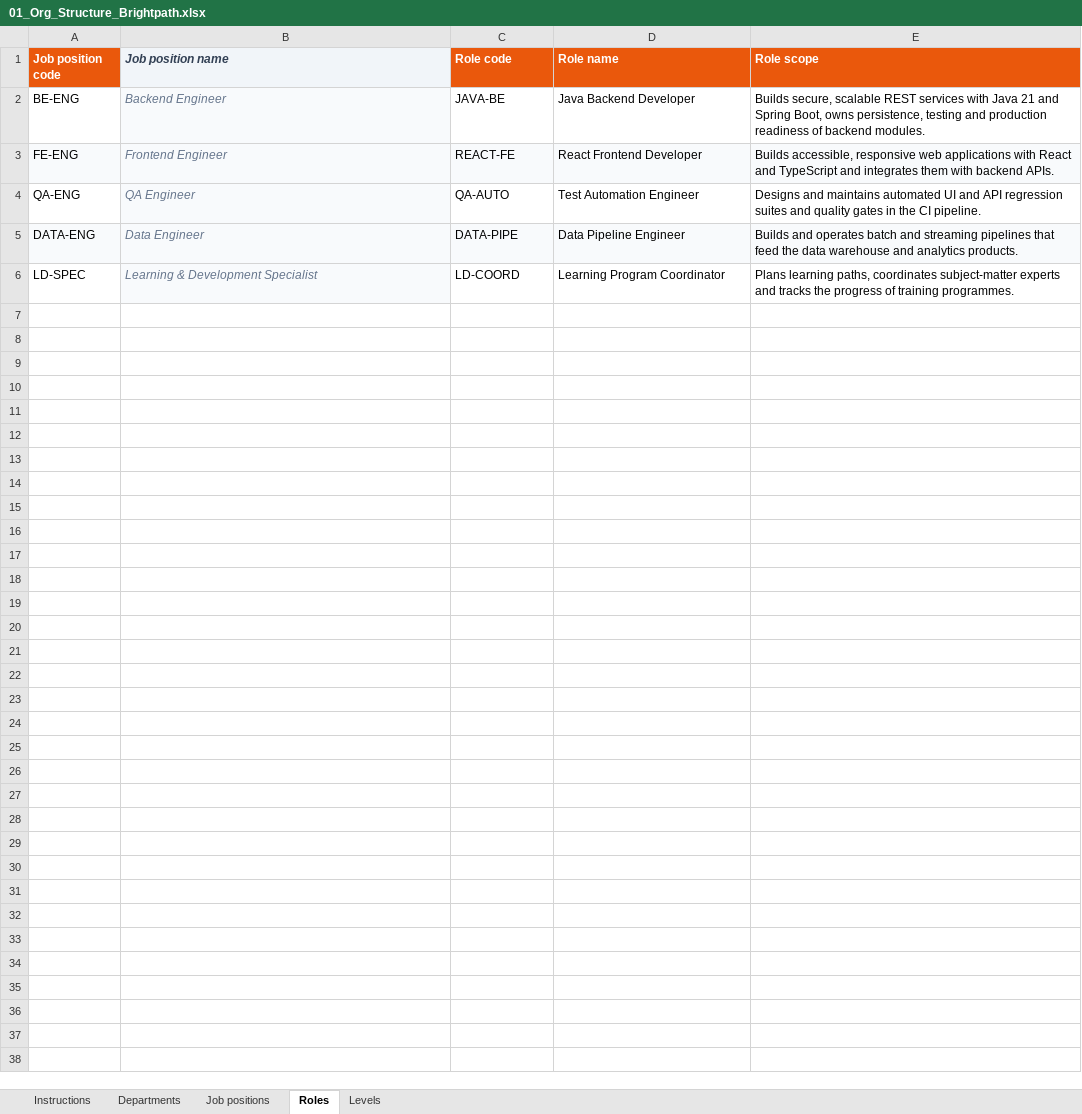
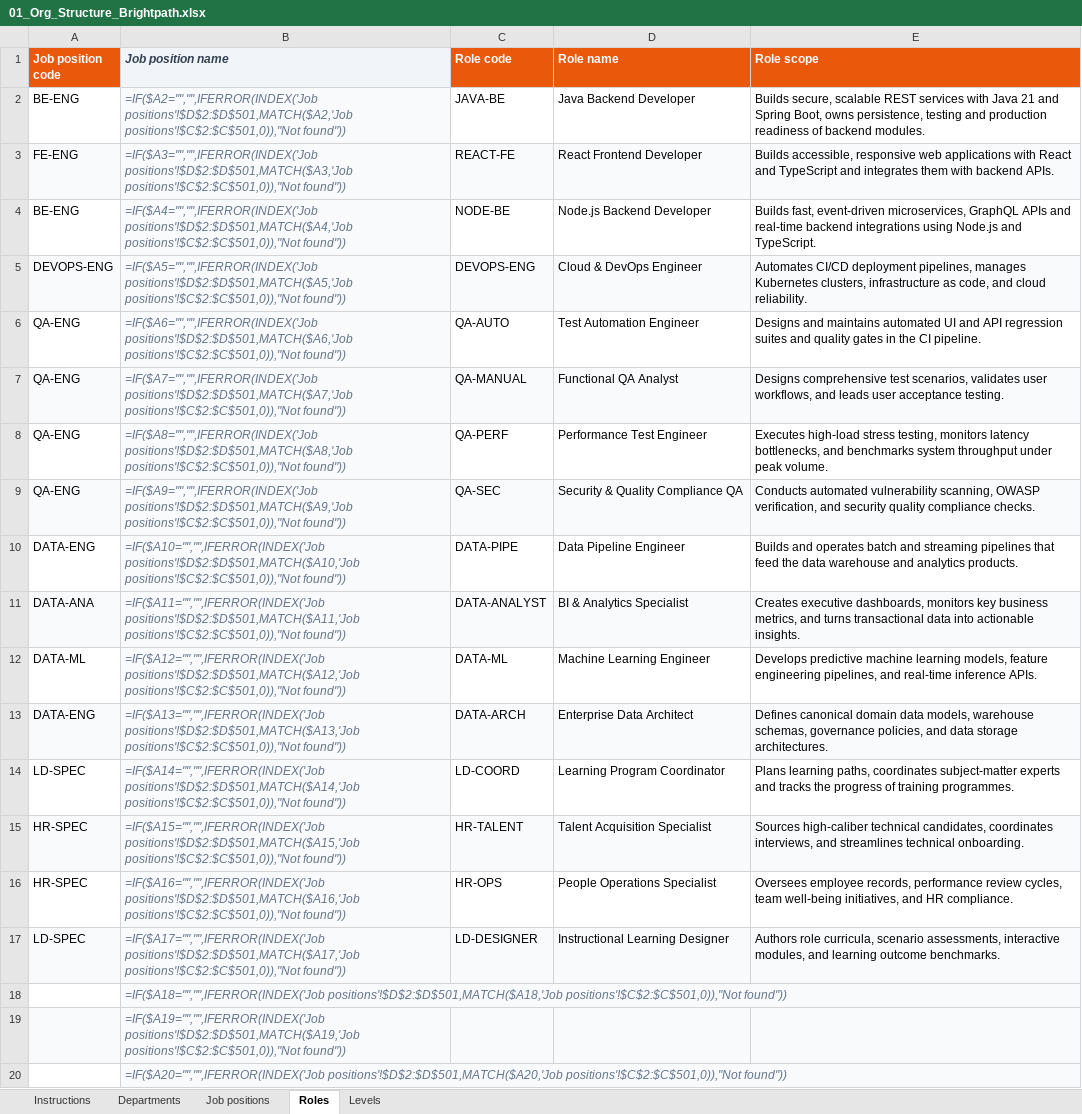
Before and after one commit to SEP490-Fall-2026-GFA26SE64/SEP490, an Excel workbook: Demo/01_Org_Structure_Brightpath.xlsx, sheet Roles, drawn as a sheet; only a part is shown; values as stored, in another font and other column widths than the file's, no borders; formulas without a stored value are shown as written; addresses are those after the commit; the diff covers the shown part only; the diff names each change by its address in the sheet, - before the commit and + after, or states it on an @@ line.

Commit message:
feat(target-roles): enhance role configuration flow, add excel config import, and fix knowledge level normalization

```diff
--- a/Demo/01_Org_Structure_Brightpath.xlsx (sheet Roles)
+++ b/Demo/01_Org_Structure_Brightpath.xlsx (sheet Roles)
-B2 (Job position name): Backend Engineer
+B2 (Job position name): =IF($A2="","",IFERROR(INDEX('Job positions'!$D$2:$D$501,MATCH($A2,'Job positions'!$C$2:$C$501,0)),"Not found"))
-B3 (Job position name): Frontend Engineer
+B3 (Job position name): =IF($A3="","",IFERROR(INDEX('Job positions'!$D$2:$D$501,MATCH($A3,'Job positions'!$C$2:$C$501,0)),"Not found"))
+row 4: BE-ENG | =IF($A4="","",IFERROR(INDEX('Job positions'!$D$2:$D$501,MATCH($A4,'Job positions'!$C$2:$C$501,0)),"Not found")) | NODE-BE | Node.js Backend Developer | Builds fast, event-driven microservices, GraphQL APIs and real-time backend integrations using Node.js and TypeScript.
+row 5: DEVOPS-ENG | =IF($A5="","",IFERROR(INDEX('Job positions'!$D$2:$D$501,MATCH($A5,'Job positions'!$C$2:$C$501,0)),"Not found")) | DEVOPS-ENG | Cloud & DevOps Engineer | Automates CI/CD deployment pipelines, manages Kubernetes clusters, infrastructure as code, and cloud reliability.
-B6 (Job position name): QA Engineer
+B6 (Job position name): =IF($A6="","",IFERROR(INDEX('Job positions'!$D$2:$D$501,MATCH($A6,'Job positions'!$C$2:$C$501,0)),"Not found"))
+row 7: QA-ENG | =IF($A7="","",IFERROR(INDEX('Job positions'!$D$2:$D$501,MATCH($A7,'Job positions'!$C$2:$C$501,0)),"Not found")) | QA-MANUAL | Functional QA Analyst | Designs comprehensive test scenarios, validates user workflows, and leads user acceptance testing.
+row 8: QA-ENG | =IF($A8="","",IFERROR(INDEX('Job positions'!$D$2:$D$501,MATCH($A8,'Job positions'!$C$2:$C$501,0)),"Not found")) | QA-PERF | Performance Test Engineer | Executes high-load stress testing, monitors latency bottlenecks, and benchmarks system throughput under peak volume.
+row 9: QA-ENG | =IF($A9="","",IFERROR(INDEX('Job positions'!$D$2:$D$501,MATCH($A9,'Job positions'!$C$2:$C$501,0)),"Not found")) | QA-SEC | Security & Quality Compliance QA | Conducts automated vulnerability scanning, OWASP verification, and security quality compliance checks.
-A10 fill: #F8FAFC
+A10 fill: none
-B10 (Job position name): Data Engineer
+B10 (Job position name): =IF($A10="","",IFERROR(INDEX('Job positions'!$D$2:$D$501,MATCH($A10,'Job positions'!$C$2:$C$501,0)),"Not found"))
-C10:E10 fill: #F8FAFC
+C10:E10 fill: none
+row 11: DATA-ANA | =IF($A11="","",IFERROR(INDEX('Job positions'!$D$2:$D$501,MATCH($A11,'Job positions'!$C$2:$C$501,0)),"Not found")) | DATA-ANALYST | BI & Analytics Specialist | Creates executive dashboards, monitors key business metrics, and turns transactional data into actionable insights.
+row 12: DATA-ML | =IF($A12="","",IFERROR(INDEX('Job positions'!$D$2:$D$501,MATCH($A12,'Job positions'!$C$2:$C$501,0)),"Not found")) | DATA-ML | Machine Learning Engineer | Develops predictive machine learning models, feature engineering pipelines, and real-time inference APIs.
+row 13: DATA-ENG | =IF($A13="","",IFERROR(INDEX('Job positions'!$D$2:$D$501,MATCH($A13,'Job positions'!$C$2:$C$501,0)),"Not found")) | DATA-ARCH | Enterprise Data Architect | Defines canonical domain data models, warehouse schemas, governance policies, and data storage architectures.
-B14 (Job position name): Learning & Development Specialist
+B14 (Job position name): =IF($A14="","",IFERROR(INDEX('Job positions'!$D$2:$D$501,MATCH($A14,'Job positions'!$C$2:$C$501,0)),"Not found"))
+row 15: HR-SPEC | =IF($A15="","",IFERROR(INDEX('Job positions'!$D$2:$D$501,MATCH($A15,'Job positions'!$C$2:$C$501,0)),"Not found")) | HR-TALENT | Talent Acquisition Specialist | Sources high-caliber technical candidates, coordinates interviews, and streamlines technical onboarding.
+row 16: HR-SPEC | =IF($A16="","",IFERROR(INDEX('Job positions'!$D$2:$D$501,MATCH($A16,'Job positions'!$C$2:$C$501,0)),"Not found")) | HR-OPS | People Operations Specialist | Oversees employee records, performance review cycles, team well-being initiatives, and HR compliance.
+row 17: LD-SPEC | =IF($A17="","",IFERROR(INDEX('Job positions'!$D$2:$D$501,MATCH($A17,'Job positions'!$C$2:$C$501,0)),"Not found")) | LD-DESIGNER | Instructional Learning Designer | Authors role curricula, scenario assessments, interactive modules, and learning outcome benchmarks.
+row 18:  | =IF($A18="","",IFERROR(INDEX('Job positions'!$D$2:$D$501,MATCH($A18,'Job positions'!$C$2:$C$501,0)),"Not found"))
+row 19:  | =IF($A19="","",IFERROR(INDEX('Job positions'!$D$2:$D$501,MATCH($A19,'Job positions'!$C$2:$C$501,0)),"Not found"))
+row 20:  | =IF($A20="","",IFERROR(INDEX('Job positions'!$D$2:$D$501,MATCH($A20,'Job positions'!$C$2:$C$501,0)),"Not found"))
```
Also changed, not shown: 481 added rows elsewhere in this sheet, sheet Levels, sheet Job positions, 11 other files.
